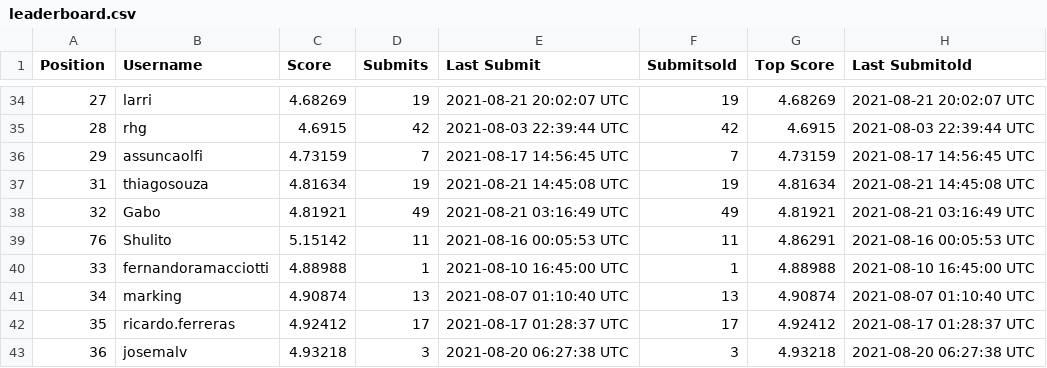
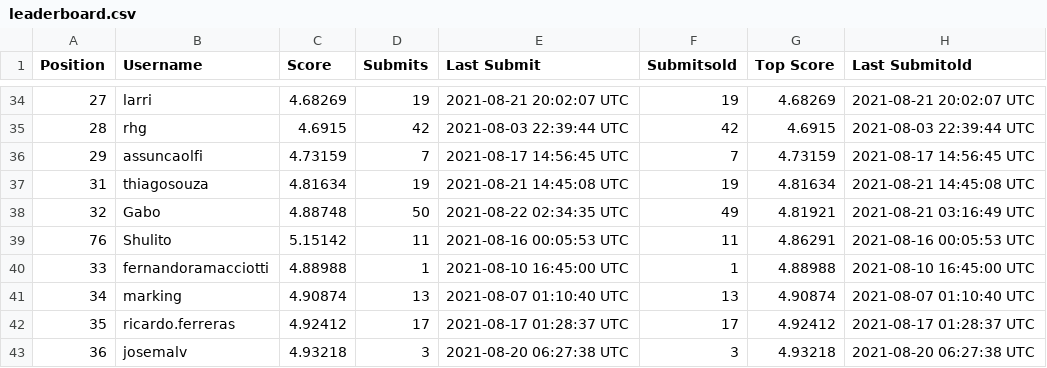
Before and after one commit to WittmannF/meli-challenge-leaderboard, a CSV file: leaderboard/leaderboard.csv, drawn as a sheet; only a part is shown, gaps mark what is left out.

```diff
--- a/leaderboard/leaderboard.csv
+++ b/leaderboard/leaderboard.csv
@@ -37,3 +37,3 @@ Position,Username,Score,Submits,Last Submit,Submitsold,Top Score,Last Submitold
 31,thiagosouza,4.81634,19,2021-08-21 14:45:08 UTC,19,4.81634,2021-08-21 14:45:08 UTC
-32,Gabo,4.81921,49,2021-08-21 03:16:49 UTC,49,4.81921,2021-08-21 03:16:49 UTC
+32,Gabo,4.88748,50,2021-08-22 02:34:35 UTC,49,4.81921,2021-08-21 03:16:49 UTC
 76,Shulito,5.15142,11,2021-08-16 00:05:53 UTC,11,4.86291,2021-08-16 00:05:53 UTC
```
